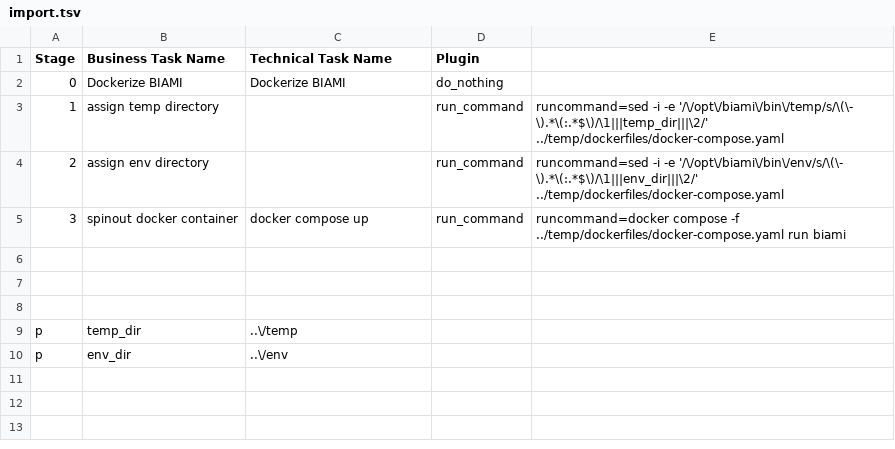
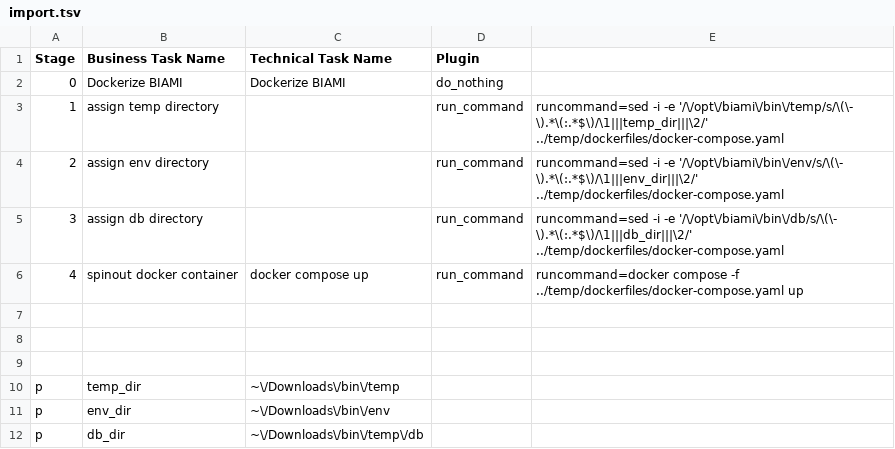
Before and after one commit to kavgh/biami_test_task, a TSV file: import.tsv, drawn as a sheet.

Commit message:
Refactored docker files, BIAMI script and README, also moved .db file

```diff
--- a/import.tsv
+++ b/import.tsv
@@ -4,3 +4,4 @@ Stage	Business Task Name	Technical Task Name	Plugin
 2	assign env directory		run_command	runcommand=sed -i -e '/\/opt\/biami\/bin\/env/s/\(\- \).*\(:.*$\)/\1|||env_dir|||\2/' ../temp/dockerfiles/docker-compose.yaml
-3	spinout docker container	docker compose up	run_command	runcommand=docker compose -f ../temp/dockerfiles/docker-compose.yaml run biami
+3	assign db directory		run_command	runcommand=sed -i -e '/\/opt\/biami\/bin\/db/s/\(\- \).*\(:.*$\)/\1|||db_dir|||\2/' ../temp/dockerfiles/docker-compose.yaml
+4	spinout docker container	docker compose up	run_command	runcommand=docker compose -f ../temp/dockerfiles/docker-compose.yaml up
 				
@@ -8,3 +9,4 @@ Stage	Business Task Name	Technical Task Name	Plugin
 				
-p	temp_dir	..\/temp		
-p	env_dir	..\/env		
+p	temp_dir	~\/Downloads\/bin\/temp		
+p	env_dir	~\/Downloads\/bin\/env		
+p	db_dir	~\/Downloads\/bin\/temp\/db		
```
Also changed, not shown: 6 other files.
